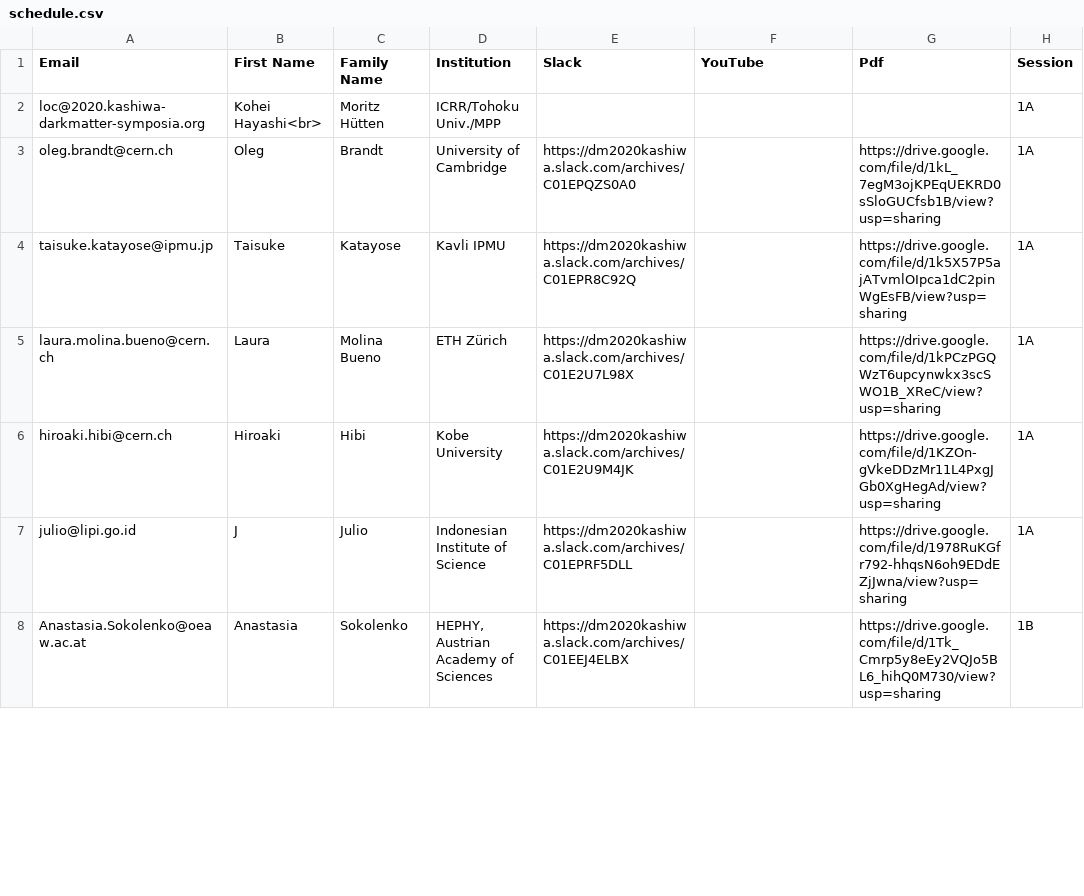
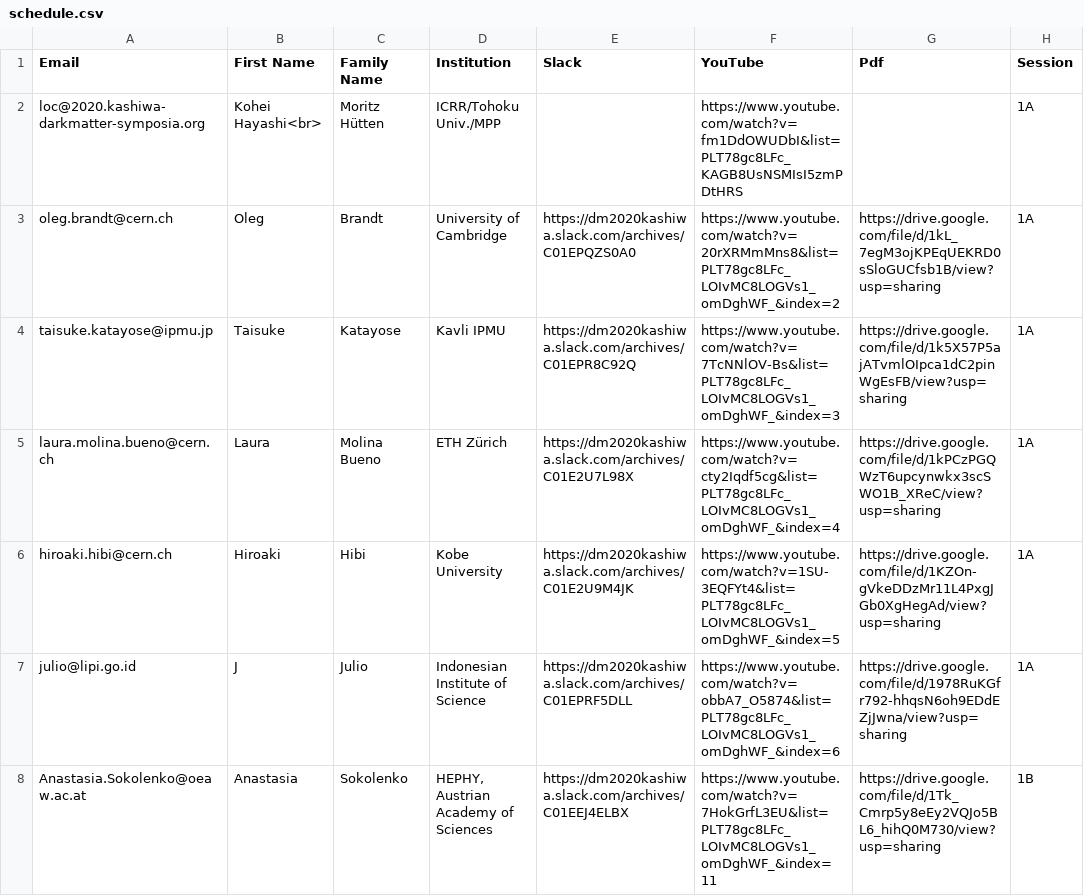
Before and after one commit to moritzhuetten/sazerac_template, a CSV file: data/schedule.csv, drawn as a sheet; only a part is shown; the diff covers the shown part only; the diff names each change by its address in the sheet, - before the commit and + after, or states it on an @@ line.

Commit message:
Update schedule.csv

```diff
--- a/data/schedule.csv
+++ b/data/schedule.csv
-F2 (YouTube): (empty)
+F2 (YouTube): https://www.youtube.com/watch?v=fm1DdOWUDbI&list=PLT78gc8LFc_KAGB8UsNSMIsI5zmPDtHRS
-F3 (YouTube): (empty)
+F3 (YouTube): https://www.youtube.com/watch?v=20rXRMmMns8&list=PLT78gc8LFc_LOIvMC8LOGVs1_omDghWF_&index=2
-F4 (YouTube): (empty)
+F4 (YouTube): https://www.youtube.com/watch?v=7TcNNlOV-Bs&list=PLT78gc8LFc_LOIvMC8LOGVs1_omDghWF_&index=3
-F5 (YouTube): (empty)
+F5 (YouTube): https://www.youtube.com/watch?v=cty2Iqdf5cg&list=PLT78gc8LFc_LOIvMC8LOGVs1_omDghWF_&index=4
-F6 (YouTube): (empty)
+F6 (YouTube): https://www.youtube.com/watch?v=1SU-3EQFYt4&list=PLT78gc8LFc_LOIvMC8LOGVs1_omDghWF_&index=5
-F7 (YouTube): (empty)
+F7 (YouTube): https://www.youtube.com/watch?v=obbA7_O5874&list=PLT78gc8LFc_LOIvMC8LOGVs1_omDghWF_&index=6
-F8 (YouTube): (empty)
+F8 (YouTube): https://www.youtube.com/watch?v=7HokGrfL3EU&list=PLT78gc8LFc_LOIvMC8LOGVs1_omDghWF_&index=11
```
Also changed, not shown: 35 edited cells elsewhere in this file.
